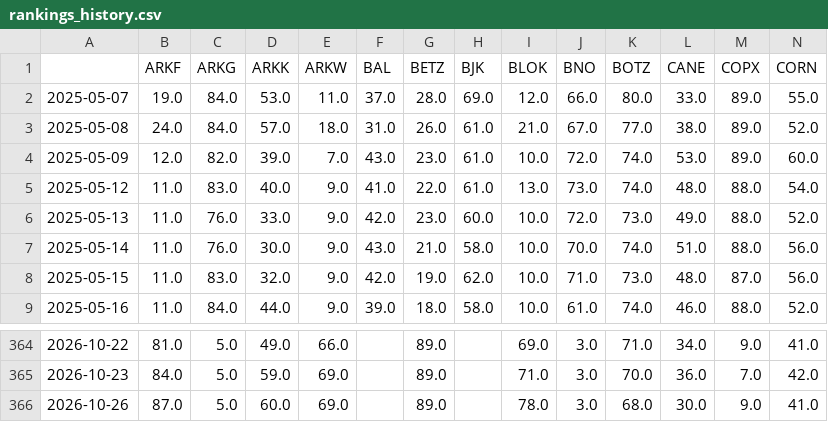
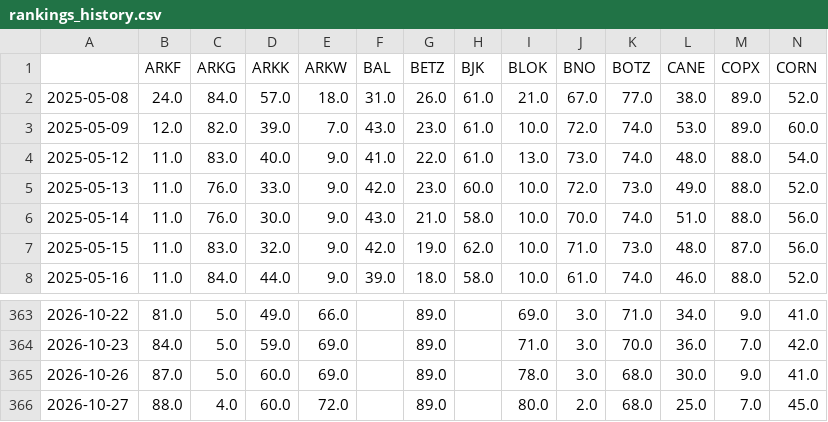
Before and after one commit to distanlo/momentum-tracker, a CSV file: rankings_history.csv, drawn as a sheet; only a part is shown, gaps mark what is left out; removed rows and columns are numbered as before the commit, all else as after; rows hold the shown columns only; the diff names each change by its address in the sheet, - before the commit and + after, or states it on an @@ line.

```diff
--- a/rankings_history.csv
+++ b/rankings_history.csv
-row 2: 2025-05-07 | 19.0 | 84.0 | 53.0 | 11.0 | 37.0 | 28.0 | 69.0 | 12.0 | 66.0 | 80.0 | 33.0 | 89.0 | 55.0
+row 366: 2026-10-27 | 88.0 | 4.0 | 60.0 | 72.0 |  | 89.0 |  | 80.0 | 2.0 | 68.0 | 25.0 | 7.0 | 45.0
```
Also changed, not shown: 3 other files.
